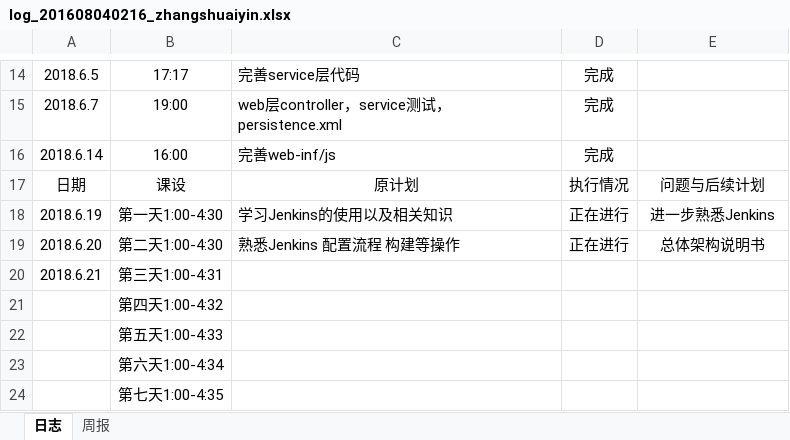
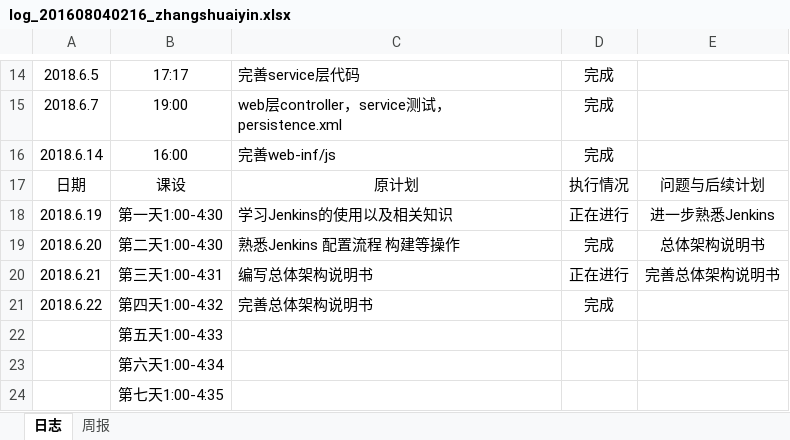
Before and after one commit to zouguo0212/express, an Excel workbook: doc/log/log_201608040216_zhangshuaiyin.xlsx, sheet 日志, drawn as a sheet; only a part is shown, gaps mark what is left out; values as stored, in another font and other column widths than the file's, no borders; removed rows and columns are numbered as before the commit, all else as after; the diff names each change by its address in the sheet, - before the commit and + after, or states it on an @@ line.

Commit message:
log

```diff
--- a/doc/log/log_201608040216_zhangshuaiyin.xlsx (sheet 日志)
+++ b/doc/log/log_201608040216_zhangshuaiyin.xlsx (sheet 日志)
-D19: 正在进行
+D19: 完成
-C20: (empty)
+C20: 编写总体架构说明书
-D20: (empty)
+D20: 正在进行
-E20: (empty)
+E20: 完善总体架构说明书
-row 21:  | 第四天1:00-4:32
+row 21: 2018.6.22 | 第四天1:00-4:32 | 完善总体架构说明书 | 完成
```
